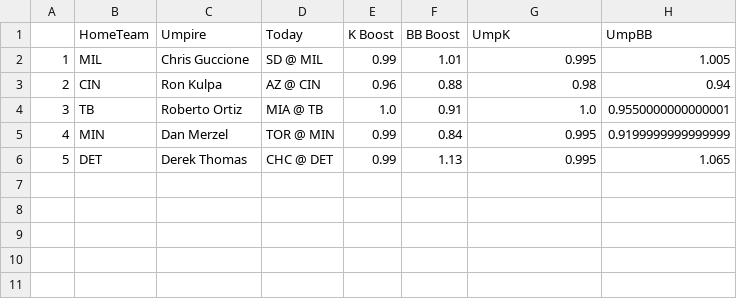
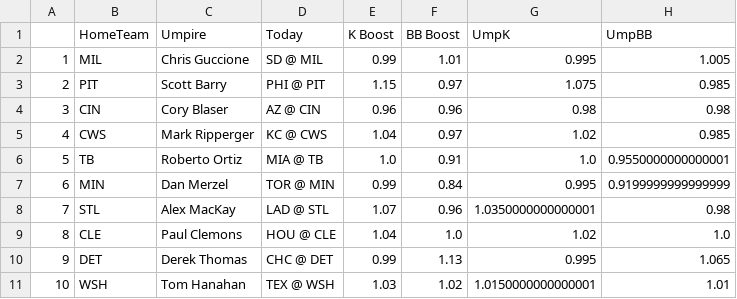
Before and after one commit to JonPGH/slateProj, a CSV file: Data/umpData.csv, drawn as a sheet; addresses are those after the commit; the diff names each change by its address in the sheet, - before the commit and + after, or states it on an @@ line.

```diff
--- a/Data/umpData.csv
+++ b/Data/umpData.csv
+row 3: 2 | PIT | Scott Barry | PHI @ PIT | 1.15 | 0.97 | 1.075 | 0.985
@@ column A renumbered between rows 4 and 10 @@
-C4 (Umpire): Ron Kulpa
+C4 (Umpire): Cory Blaser
-F4 (BB Boost): 0.88
+F4 (BB Boost): 0.96
-H4 (UmpBB): 0.94
+H4 (UmpBB): 0.98
+row 5: 4 | CWS | Mark Ripperger | KC @ CWS | 1.04 | 0.97 | 1.02 | 0.985
+row 8: 7 | STL | Alex MacKay | LAD @ STL | 1.07 | 0.96 | 1.0350000000000001 | 0.98
+row 9: 8 | CLE | Paul Clemons | HOU @ CLE | 1.04 | 1.0 | 1.02 | 1.0
+row 11: 10 | WSH | Tom Hanahan | TEX @ WSH | 1.03 | 1.02 | 1.0150000000000001 | 1.01
```
Also changed, not shown: Data/Tableau_DailyHitterProj.csv, Data/hitterData.csv, 9 other files.
